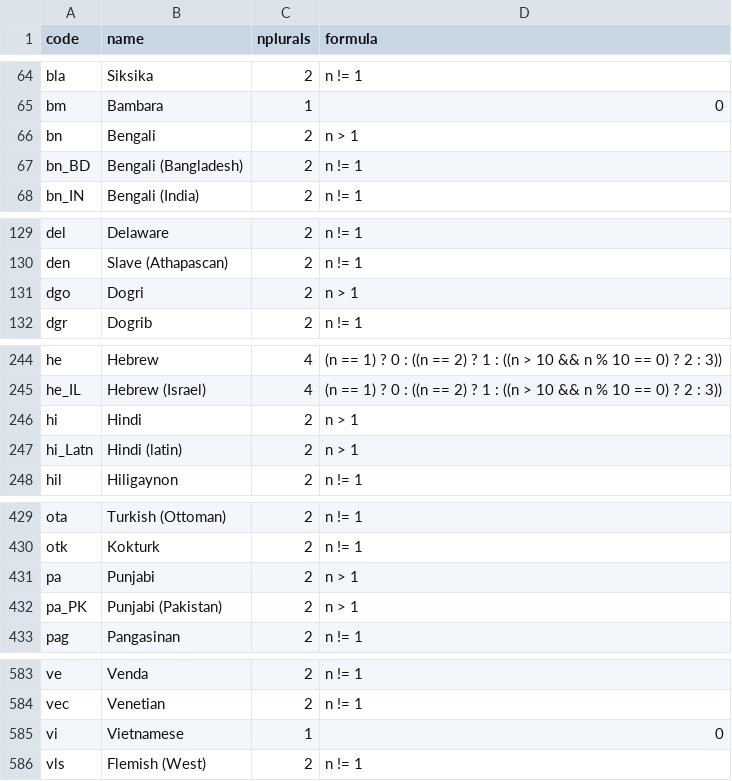
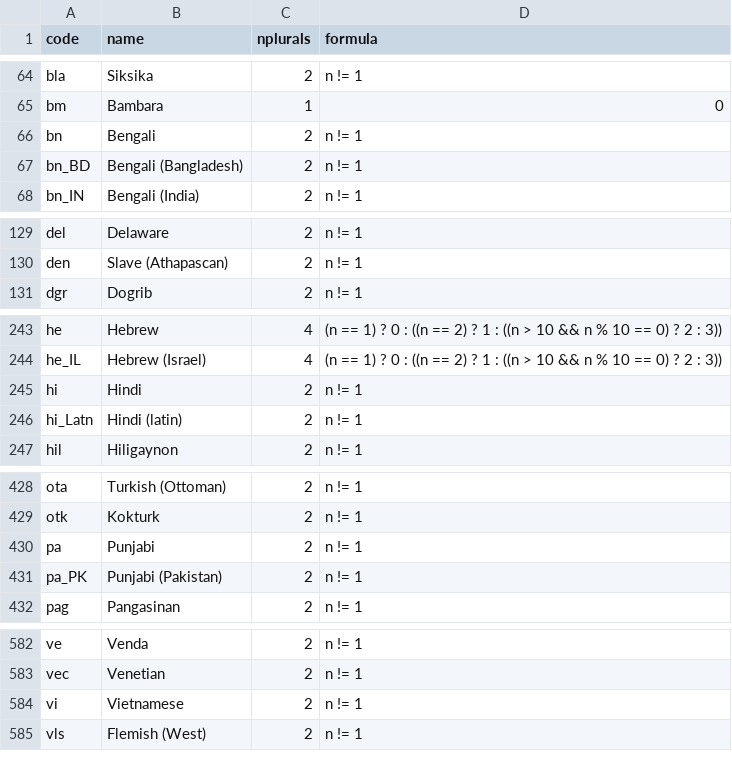
Before and after one commit to WeblateOrg/language-data, a CSV file: languages.csv, drawn as a sheet; only a part is shown, gaps mark what is left out.

Commit message:
Various plural rule updates; removal of Dogri duplicate

```diff
--- a/languages.csv
+++ b/languages.csv
@@ -65,3 +65,3 @@ bla,Siksika,2,n != 1
 bm,Bambara,1,0
-bn,Bengali,2,n > 1
+bn,Bengali,2,n != 1
 bn_BD,Bengali (Bangladesh),2,n != 1
@@ -130,3 +130,2 @@ del,Delaware,2,n != 1
 den,Slave (Athapascan),2,n != 1
-dgo,Dogri,2,n > 1
 dgr,Dogrib,2,n != 1
@@ -245,4 +244,4 @@ he,Hebrew,4,(n == 1) ? 0 : ((n == 2) ? 1 : ((n > 10 && n % 10 == 0) ? 2 : 3))
 he_IL,Hebrew (Israel),4,(n == 1) ? 0 : ((n == 2) ? 1 : ((n > 10 && n % 10 == 0) ? 2 : 3))
-hi,Hindi,2,n > 1
-hi_Latn,Hindi (latin),2,n > 1
+hi,Hindi,2,n != 1
+hi_Latn,Hindi (latin),2,n != 1
 hil,Hiligaynon,2,n != 1
@@ -430,4 +429,4 @@ ota,Turkish (Ottoman),2,n != 1
 otk,Kokturk,2,n != 1
-pa,Punjabi,2,n > 1
-pa_PK,Punjabi (Pakistan),2,n > 1
+pa,Punjabi,2,n != 1
+pa_PK,Punjabi (Pakistan),2,n != 1
 pag,Pangasinan,2,n != 1
@@ -584,3 +583,3 @@ ve,Venda,2,n != 1
 vec,Venetian,2,n != 1
-vi,Vietnamese,1,0
+vi,Vietnamese,2,n != 1
 vls,Flemish (West),2,n != 1
```
